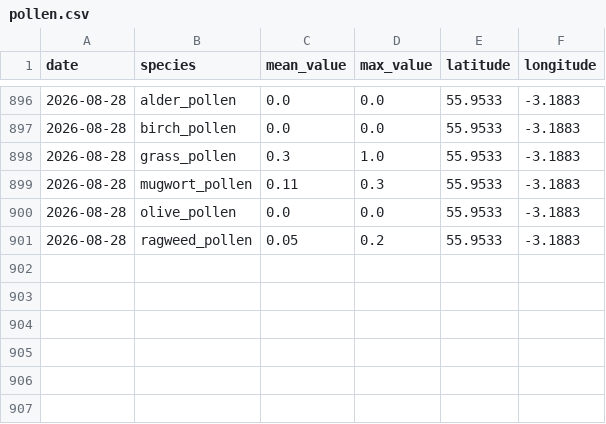
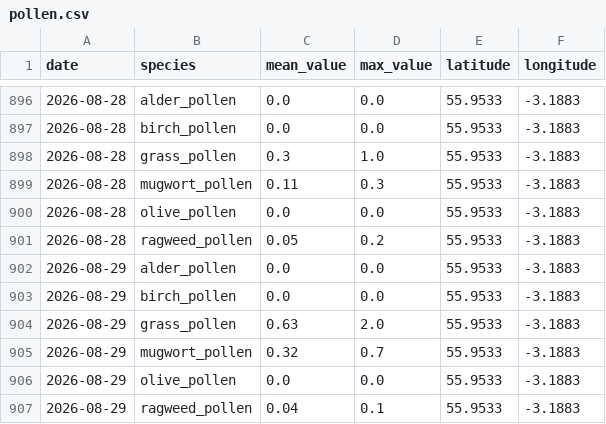
Before and after one commit to gdeskas/allergy-tracker, a CSV file: data/pollen.csv, drawn as a sheet; only a part is shown, gaps mark what is left out; the diff names each change by its address in the sheet, - before the commit and + after, or states it on an @@ line.

```diff
--- a/data/pollen.csv
+++ b/data/pollen.csv
+row 902: 2026-08-29 | alder_pollen | 0.0 | 0.0 | 55.9533 | -3.1883
+row 903: 2026-08-29 | birch_pollen | 0.0 | 0.0 | 55.9533 | -3.1883
+row 904: 2026-08-29 | grass_pollen | 0.63 | 2.0 | 55.9533 | -3.1883
+row 905: 2026-08-29 | mugwort_pollen | 0.32 | 0.7 | 55.9533 | -3.1883
+row 906: 2026-08-29 | olive_pollen | 0.0 | 0.0 | 55.9533 | -3.1883
+row 907: 2026-08-29 | ragweed_pollen | 0.04 | 0.1 | 55.9533 | -3.1883
```
